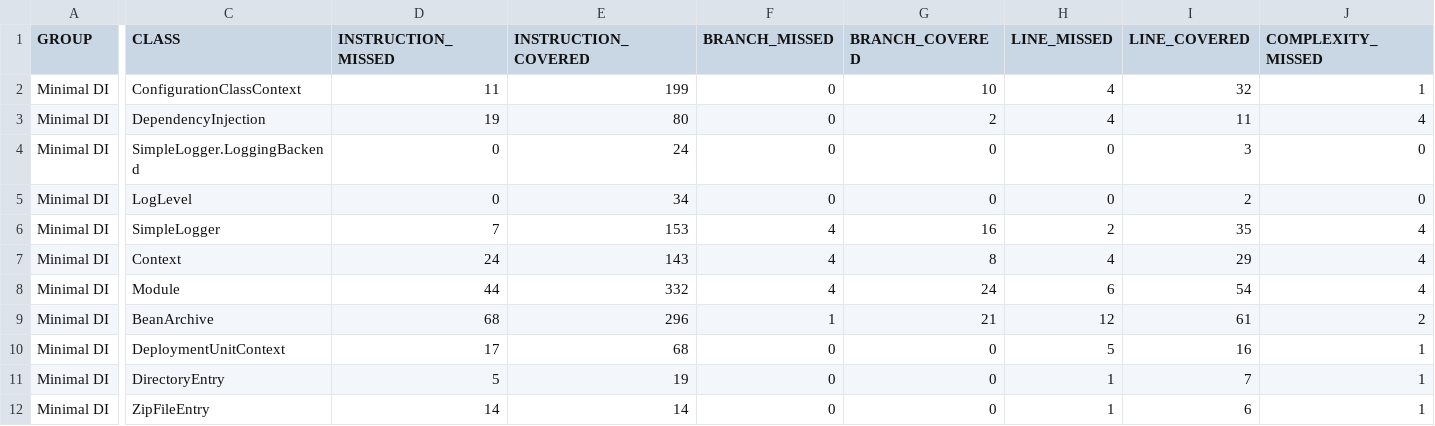
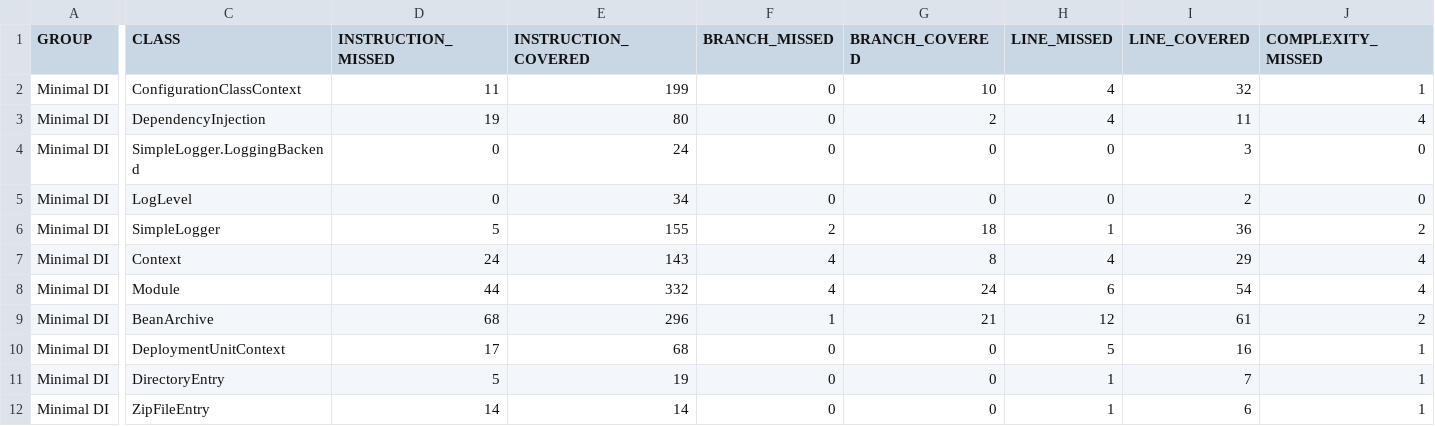
Before and after one commit to eis/minimal-di, a CSV file: jacoco/jacoco.csv, drawn as a sheet; only a part is shown, gaps mark what is left out; the diff covers the shown part only; the diff names each change by its address in the sheet, - before the commit and + after, or states it on an @@ line.

```diff
--- a/jacoco/jacoco.csv
+++ b/jacoco/jacoco.csv
-D6 (INSTRUCTION_MISSED): 7
+D6 (INSTRUCTION_MISSED): 5
-E6 (INSTRUCTION_COVERED): 153
+E6 (INSTRUCTION_COVERED): 155
-F6 (BRANCH_MISSED): 4
+F6 (BRANCH_MISSED): 2
-G6 (BRANCH_COVERED): 16
+G6 (BRANCH_COVERED): 18
-H6 (LINE_MISSED): 2
+H6 (LINE_MISSED): 1
-I6 (LINE_COVERED): 35
+I6 (LINE_COVERED): 36
-J6 (COMPLEXITY_MISSED): 4
+J6 (COMPLEXITY_MISSED): 2
```
Also changed, not shown: 1 edited cell elsewhere in this file, 19 other files.
